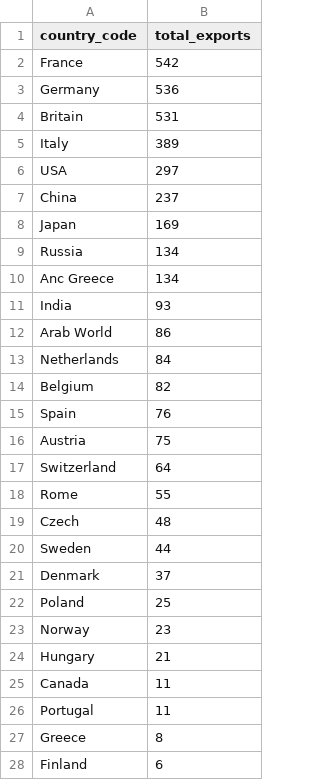
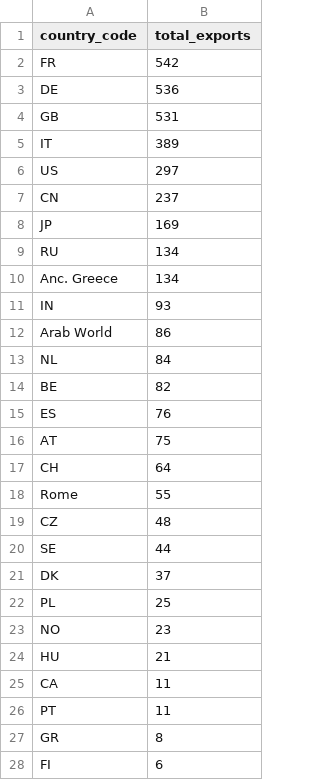
Before and after one commit to CenterForCollectiveLearning/Global-language-network, a TSV file: data/cultural_production/murray/HA_unique_countries_resolved_all_country_exports.tsv, drawn as a sheet; only a part is shown; the diff covers the shown part only.

```diff
--- a/data/cultural_production/murray/HA_unique_countries_resolved_all_country_exports.tsv
+++ b/data/cultural_production/murray/HA_unique_countries_resolved_all_country_exports.tsv
@@ -1,28 +1,28 @@
 country_code	total_exports
-France	542
-Germany	536
-Britain	531
-Italy	389
-USA	297
-China	237
-Japan	169
-Russia	134
-Anc Greece	134
-India	93
+FR	542
+DE	536
+GB	531
+IT	389
+US	297
+CN	237
+JP	169
+RU	134
+Anc. Greece	134
+IN	93
 Arab World	86
-Netherlands	84
-Belgium	82
-Spain	76
-Austria	75
-Switzerland	64
+NL	84
+BE	82
+ES	76
+AT	75
+CH	64
 Rome	55
-Czech	48
-Sweden	44
-Denmark	37
-Poland	25
-Norway	23
-Hungary	21
-Canada	11
-Portugal	11
-Greece	8
-Finland	6
+CZ	48
+SE	44
+DK	37
+PL	25
+NO	23
+HU	21
+CA	11
+PT	11
+GR	8
+FI	6
```
Also changed, not shown: 21 edited cells elsewhere in this file, data/cultural_production/murray/HA_unique_countries_resolved_1800_1950_country_exports.tsv.
